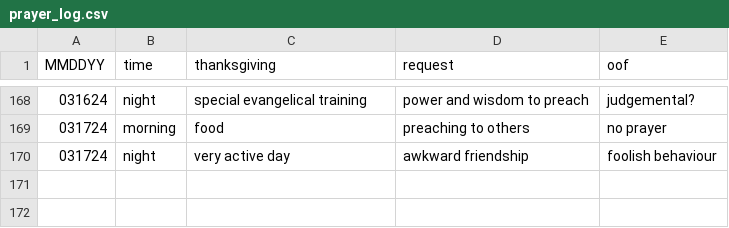
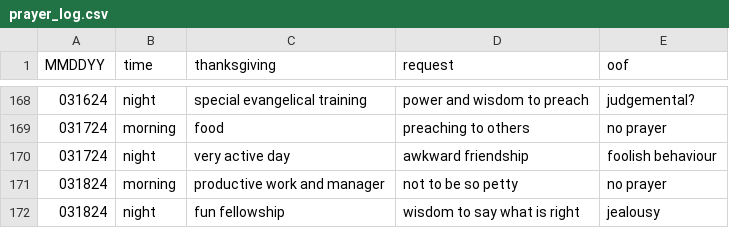
Before and after one commit to marko-polo-cheno/scribblingScribe, a CSV file: prayer_log.csv, drawn as a sheet; only a part is shown, gaps mark what is left out.

Commit message:
Update prayer_log.csv

```diff
--- a/prayer_log.csv
+++ b/prayer_log.csv
@@ -170 +170,3 @@ MMDDYY,time,thanksgiving,request,oof
 031724,night,very active day,awkward friendship,foolish behaviour
+031824,morning,productive work and manager,not to be so petty,no prayer
+031824,night,fun fellowship,wisdom to say what is right,jealousy
```
